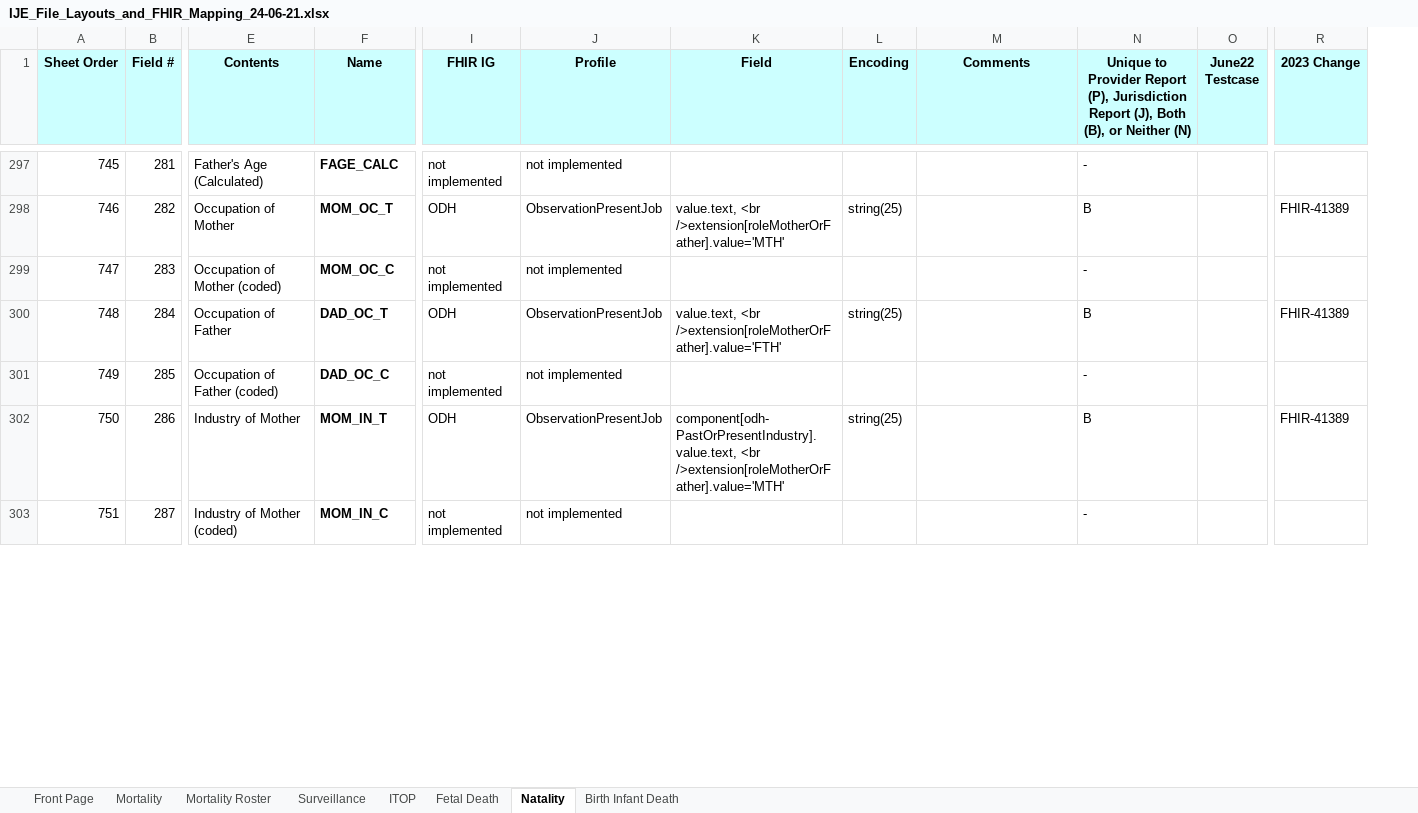
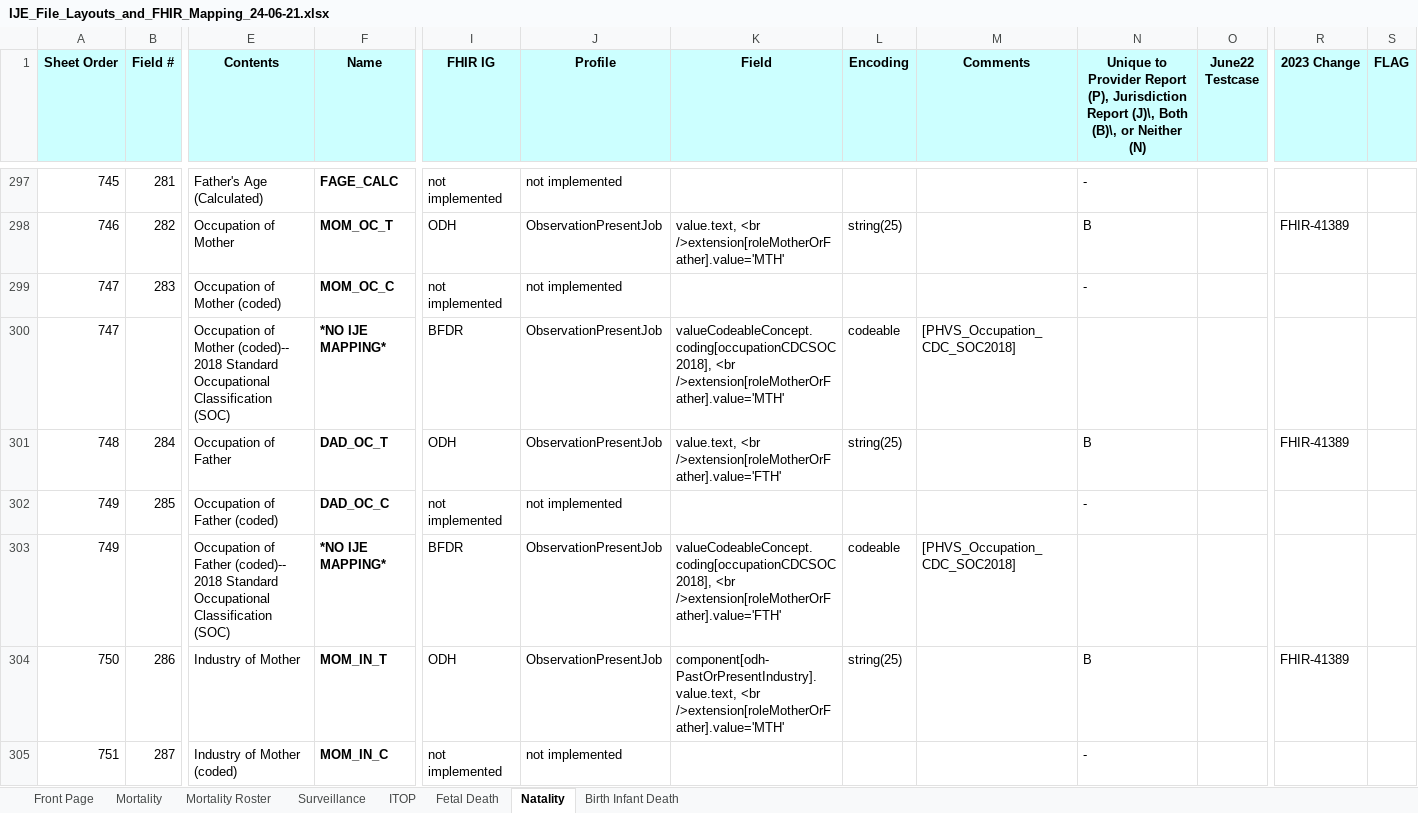
Before and after one commit to HL7/vr-common-library, an Excel workbook: input/images/IJE_File_Layouts_and_FHIR_Mapping_24-06-21.xlsx, sheet Natality, drawn as a sheet; only a part is shown, gaps mark what is left out; values as stored, in another font and other column widths than the file's, no borders; rows hold the shown columns only; the diff covers the shown part only; the diff names each change by its address in the sheet, - before the commit and + after, or states it on an @@ line.

```diff
--- a/input/images/IJE_File_Layouts_and_FHIR_Mapping_24-06-21.xlsx (sheet Natality)
+++ b/input/images/IJE_File_Layouts_and_FHIR_Mapping_24-06-21.xlsx (sheet Natality)
+column S (FLAG), empty
-N1: …Jurisdiction Report (J), Both (B), or Neither…
+N1: …Jurisdiction Report (J)\, Both (B)\, or Neither…
+row 300: 747 |  | Occupation of Mother (coded)-- 2018 Standard Occupational Classification (SOC) | *NO IJE MAPPING* | BFDR | ObservationPresentJob | valueCodeableConcept.coding[occupationCDCSOC2018], <br />extension[roleMotherOrFather].value='MTH' | codeable | [PHVS_Occupation_CDC_SOC2018]
+row 303: 749 |  | Occupation of Father (coded)-- 2018 Standard Occupational Classification (SOC) | *NO IJE MAPPING* | BFDR | ObservationPresentJob | valueCodeableConcept.coding[occupationCDCSOC2018], <br />extension[roleMotherOrFather].value='FTH' | codeable | [PHVS_Occupation_CDC_SOC2018]
```
Also changed, not shown: 2 added rows and 2 edited cells elsewhere in this sheet, sheet Fetal Death, sheet Mortality, sheet Birth Infant Death, sheet ITOP, sheet Surveillance, sheet Mortality Roster, 1 other file.
